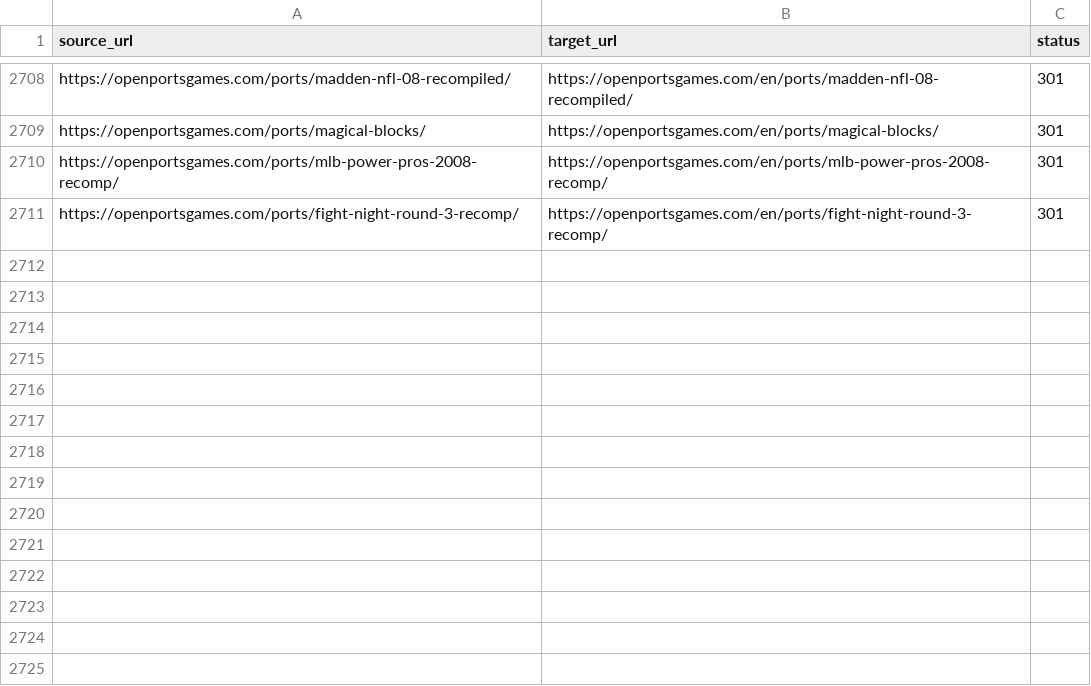
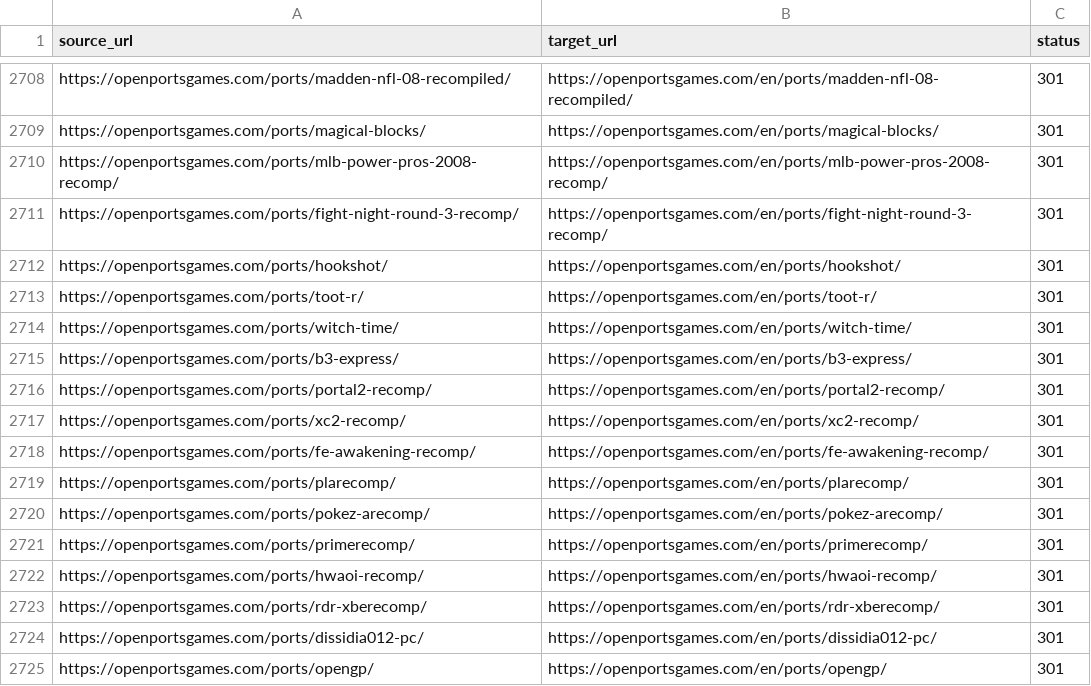
Before and after one commit to Kymie131/openportsgames, a CSV file: docs/redirects-301.csv, drawn as a sheet; only a part is shown, gaps mark what is left out; the diff names each change by its address in the sheet, - before the commit and + after, or states it on an @@ line.

Commit message:
feat(catalog): add new RecompLauncher releases including Hookshot
Add the Ocarina of Time Switch 2 remake recompilations Hookshot and TOoT:R, plus Bayonetta 3, Portal 2, Xenoblade Chronicles 2, Fire Emblem Awakening, Pokemon Legends Arceus and Z-A, Metroid Prime Remastered, Hyrule Warriors Age of Imprisonment, Red Dead Revolver, Dissidia 012 and OpenGP.

```diff
--- a/docs/redirects-301.csv
+++ b/docs/redirects-301.csv
+row 2712: https://openportsgames.com/ports/hookshot/ | https://openportsgames.com/en/ports/hookshot/ | 301
+row 2713: https://openportsgames.com/ports/toot-r/ | https://openportsgames.com/en/ports/toot-r/ | 301
+row 2714: https://openportsgames.com/ports/witch-time/ | https://openportsgames.com/en/ports/witch-time/ | 301
+row 2715: https://openportsgames.com/ports/b3-express/ | https://openportsgames.com/en/ports/b3-express/ | 301
+row 2716: https://openportsgames.com/ports/portal2-recomp/ | https://openportsgames.com/en/ports/portal2-recomp/ | 301
+row 2717: https://openportsgames.com/ports/xc2-recomp/ | https://openportsgames.com/en/ports/xc2-recomp/ | 301
+row 2718: https://openportsgames.com/ports/fe-awakening-recomp/ | https://openportsgames.com/en/ports/fe-awakening-recomp/ | 301
+row 2719: https://openportsgames.com/ports/plarecomp/ | https://openportsgames.com/en/ports/plarecomp/ | 301
+row 2720: https://openportsgames.com/ports/pokez-arecomp/ | https://openportsgames.com/en/ports/pokez-arecomp/ | 301
+row 2721: https://openportsgames.com/ports/primerecomp/ | https://openportsgames.com/en/ports/primerecomp/ | 301
+row 2722: https://openportsgames.com/ports/hwaoi-recomp/ | https://openportsgames.com/en/ports/hwaoi-recomp/ | 301
+row 2723: https://openportsgames.com/ports/rdr-xberecomp/ | https://openportsgames.com/en/ports/rdr-xberecomp/ | 301
+row 2724: https://openportsgames.com/ports/dissidia012-pc/ | https://openportsgames.com/en/ports/dissidia012-pc/ | 301
+row 2725: https://openportsgames.com/ports/opengp/ | https://openportsgames.com/en/ports/opengp/ | 301
```
Also changed, not shown: 31 other files.
